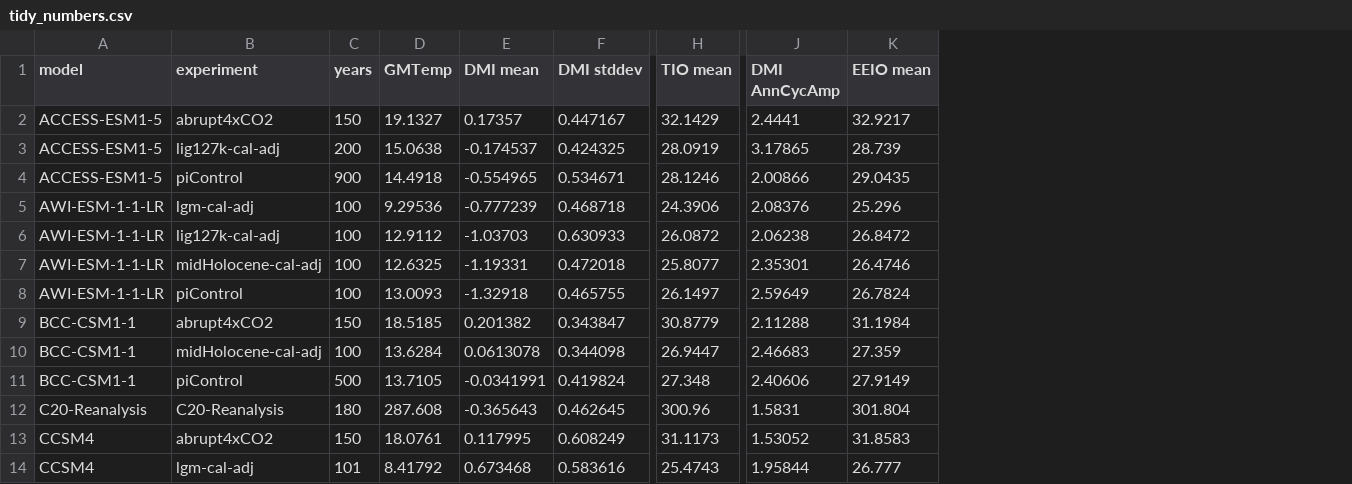
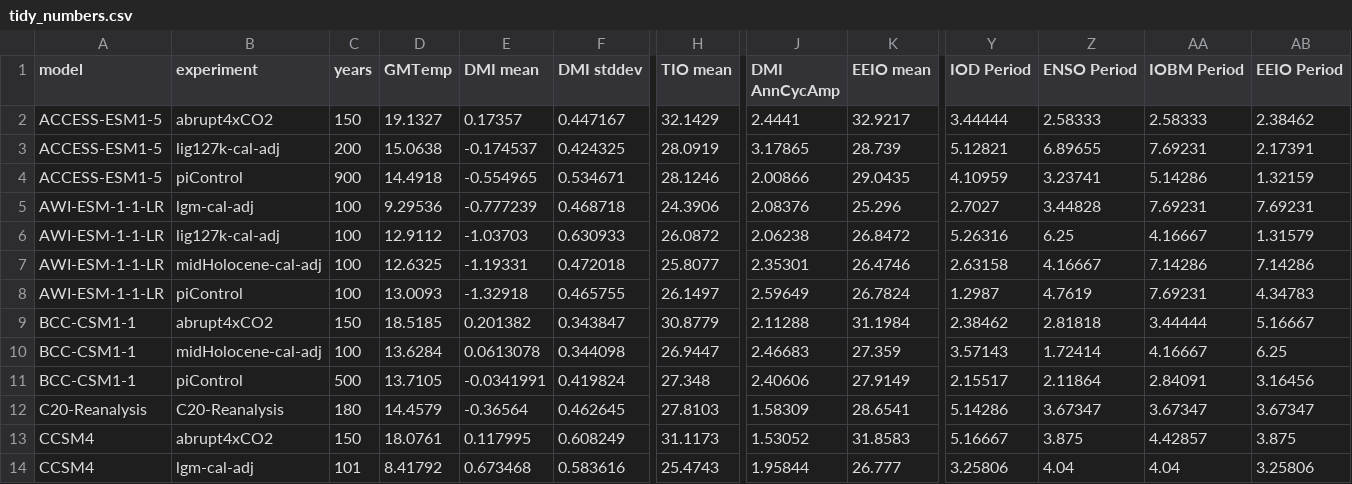
Before and after one commit to pmip4/IndianOceanVariability, a CSV file: summary_data/tidy_numbers.csv, drawn as a sheet; only a part is shown, gaps mark what is left out; the diff names each change by its address in the sheet, - before the commit and + after, or states it on an @@ line.

Commit message:
Added dominant periods to the tidy_numbers.csv

```diff
--- a/summary_data/tidy_numbers.csv
+++ b/summary_data/tidy_numbers.csv
+column Y (IOD Period), rows 2-14: 3.44444 | 5.12821 | 4.10959 | 2.7027 | 5.26316 | 2.63158 | 1.2987 | 2.38462 | 3.57143 | 2.15517 | 5.14286 | 5.16667 | 3.25806
+column Z (ENSO Period), rows 2-14: 2.58333 | 6.89655 | 3.23741 | 3.44828 | 6.25 | 4.16667 | 4.7619 | 2.81818 | 1.72414 | 2.11864 | 3.67347 | 3.875 | 4.04
+column AA (IOBM Period), rows 2-14: 2.58333 | 7.69231 | 5.14286 | 7.69231 | 4.16667 | 7.14286 | 7.69231 | 3.44444 | 4.16667 | 2.84091 | 3.67347 | 4.42857 | 4.04
+column AB (EEIO Period), rows 2-14: 2.38462 | 2.17391 | 1.32159 | 7.69231 | 1.31579 | 7.14286 | 4.34783 | 5.16667 | 6.25 | 3.16456 | 3.67347 | 3.875 | 3.25806
-D12 (GMTemp): 287.608
+D12 (GMTemp): 14.4579
-E12 (DMI mean): -0.365643
+E12 (DMI mean): -0.36564
-H12 (TIO mean): 300.96
+H12 (TIO mean): 27.8103
-J12 (DMI AnnCycAmp): 1.5831
+J12 (DMI AnnCycAmp): 1.58309
-K12 (EEIO mean): 301.804
+K12 (EEIO mean): 28.6541
```
